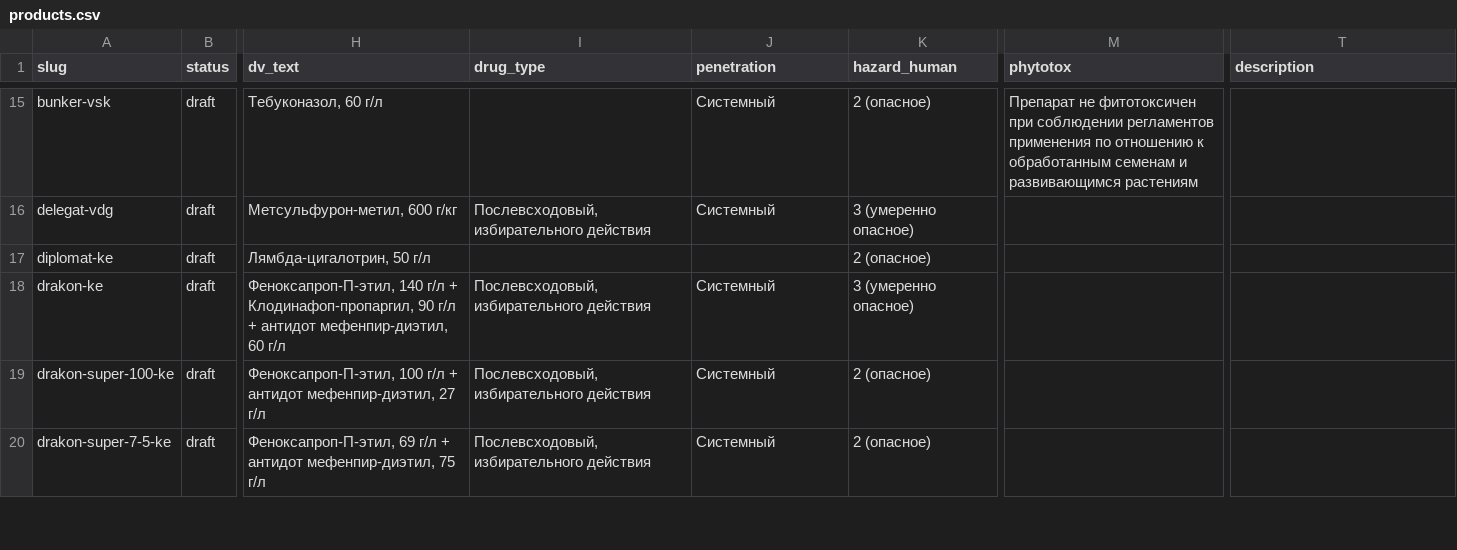
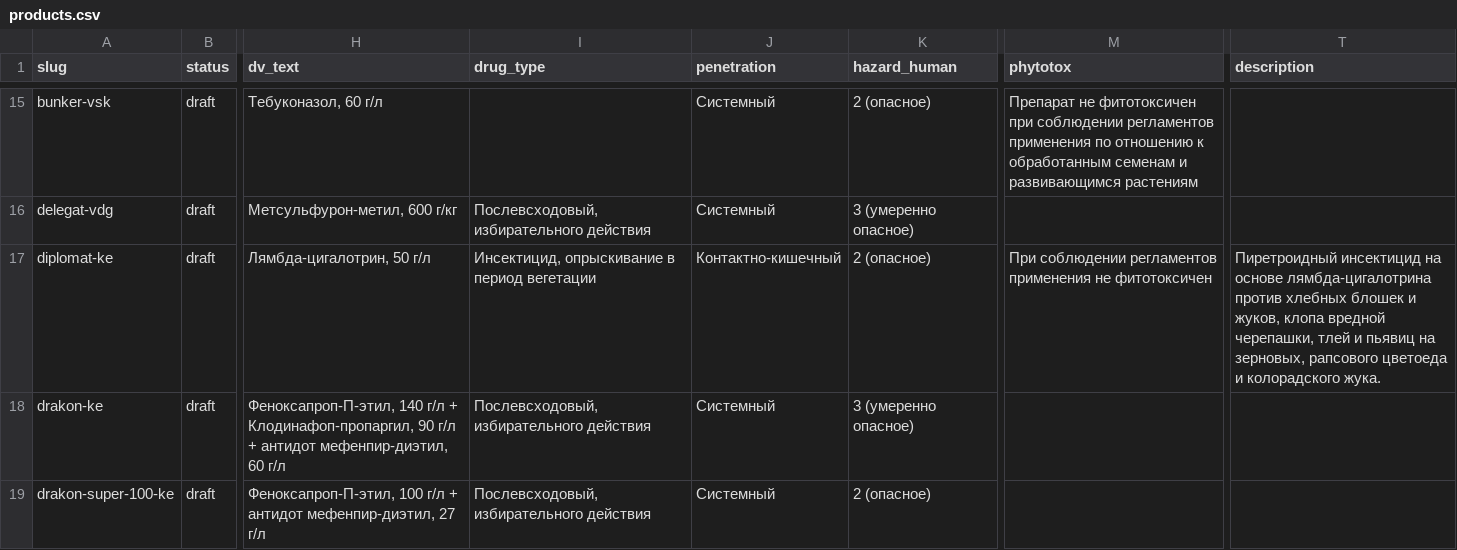
Before and after one commit to viroman1972-jpg/vostok-agrohim-website, a CSV file: data/products.csv, drawn as a sheet; only a part is shown, gaps mark what is left out; the shorter side is filled out with more unchanged rows; the diff covers the shown part only; the diff names each change by its address in the sheet, - before the commit and + after, or states it on an @@ line.

```diff
--- a/data/products.csv
+++ b/data/products.csv
-I17 (drug_type): (empty)
+I17 (drug_type): Инсектицид, опрыскивание в период вегетации
-J17 (penetration): (empty)
+J17 (penetration): Контактно-кишечный
-M17 (phytotox): (empty)
+M17 (phytotox): При соблюдении регламентов применения не фитотоксичен
-T17 (description): (empty)
+T17 (description): Пиретроидный инсектицид на основе лямбда-цигалотрина против хлебных блошек и жуков, клопа вредной черепашки, тлей и пьявиц на зерновых, рапсового цветоеда и колорадского жука.
```
Also changed, not shown: 9 edited cells elsewhere in this file, 4 other files.
